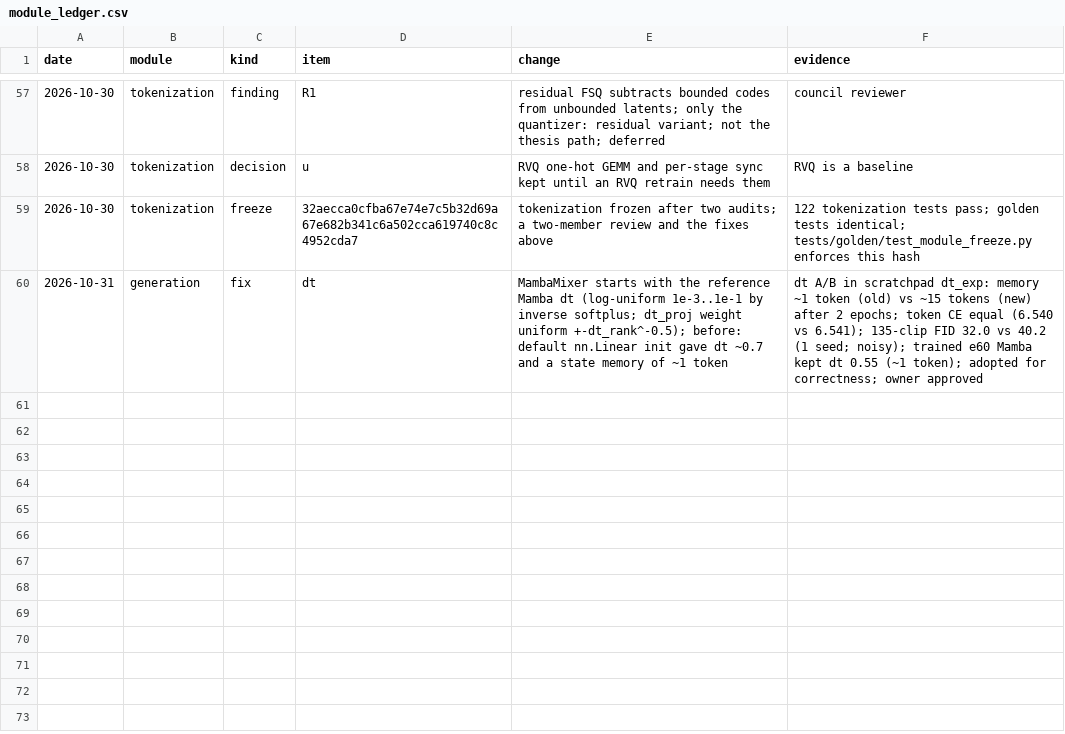
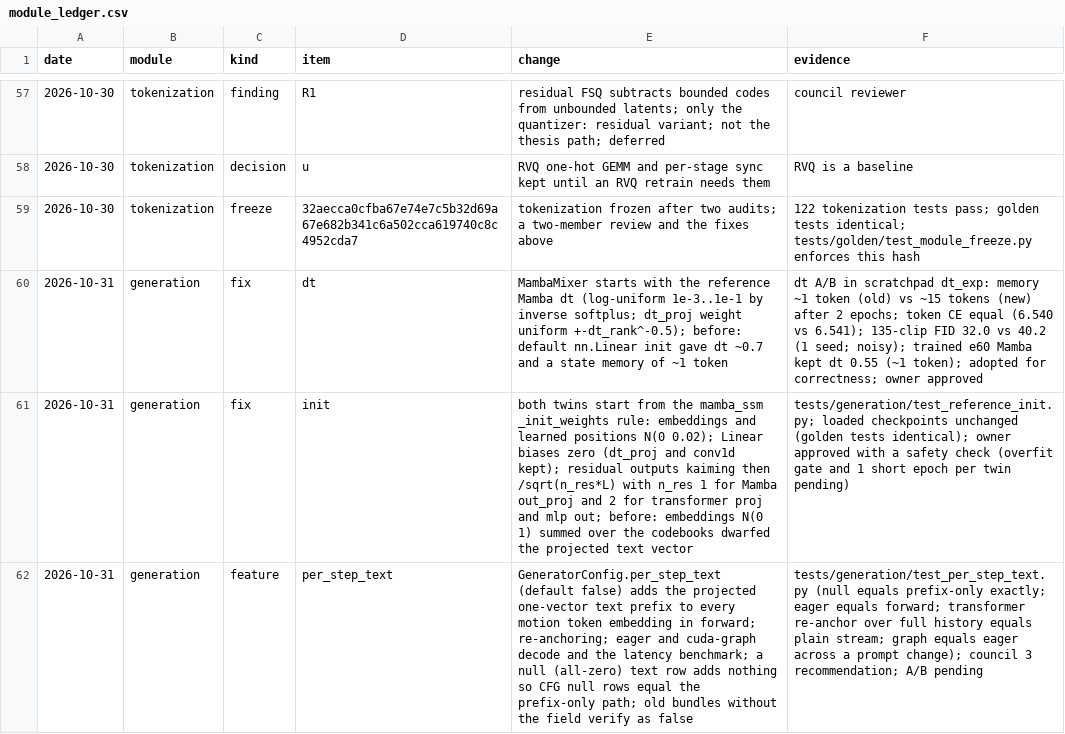
Before and after one commit to CatalinButacu/GenAI-Text2Motion, a CSV file: doc/notes/module_ledger.csv, drawn as a sheet; only a part is shown, gaps mark what is left out; the diff names each change by its address in the sheet, - before the commit and + after, or states it on an @@ line.

Commit message:
Both twins start from the mamba_ssm reference init, and an optional per-step text vector is added to every motion token on all decode paths; a null text row keeps the prefix-only output

```diff
--- a/doc/notes/module_ledger.csv
+++ b/doc/notes/module_ledger.csv
+row 61: 2026-10-31 | generation | fix | init | both twins start from the mamba_ssm _init_weights rule: embeddings and learned positions N(0 0.02); Linear biases zero (dt_proj and conv1d kept); residual outputs kaiming then /sqrt(n_res*L) with n_res 1 for Mamba out_proj and 2 for transformer proj and mlp out; before: embeddings N(0 1) summed over the codebooks dwarfed the projected text vector | tests/generation/test_reference_init.py; loaded checkpoints unchanged (golden tests identical); owner approved with a safety check (overfit gate and 1 short epoch per twin pending)
+row 62: 2026-10-31 | generation | feature | per_step_text | GeneratorConfig.per_step_text (default false) adds the projected one-vector text prefix to every motion token embedding in forward; re-anchoring; eager and cuda-graph decode and the latency benchmark; a null (all-zero) text row adds nothing so CFG null rows equal the prefix-only path; old bundles without the field verify as false | tests/generation/test_per_step_text.py (null equals prefix-only exactly; eager equals forward; transformer re-anchor over full history equals plain stream; graph equals eager across a prompt change); council 3 recommendation; A/B pending
```
Also changed, not shown: 10 other files.
